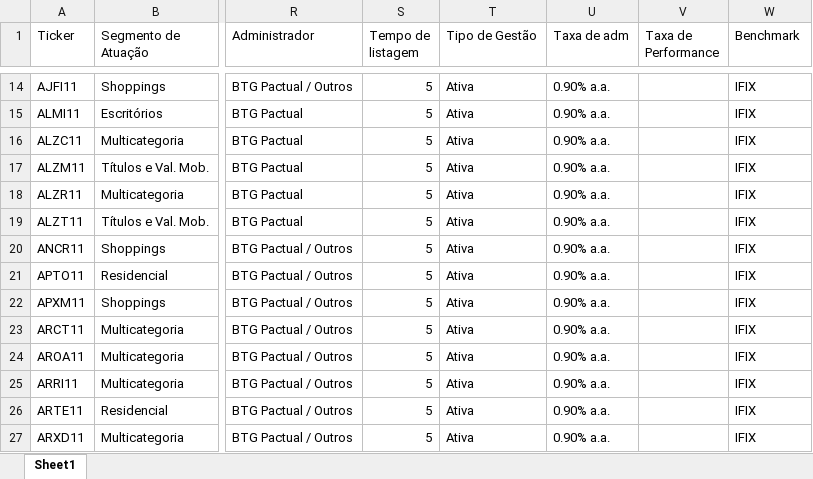
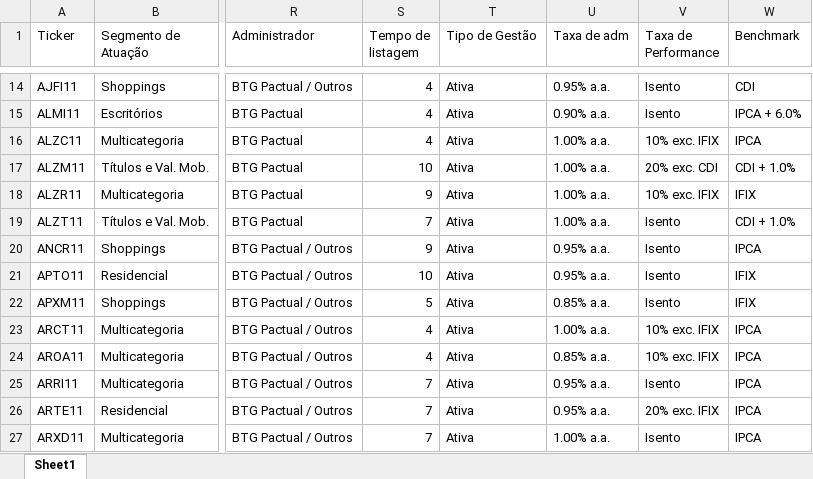
Before and after one commit to hralbaradostm-hue/dashboard-acoes, an Excel workbook: fiis_b3.xlsx, sheet Sheet1, drawn as a sheet; only a part is shown, gaps mark what is left out; values as stored, in another font and other column widths than the file's, no borders; the diff covers the shown part only; the diff names each change by its address in the sheet, - before the commit and + after, or states it on an @@ line.

Commit message:
Codigo app_b3.py atualizado com suporte completo a taxas e nulos tratados

```diff
--- a/fiis_b3.xlsx (sheet Sheet1)
+++ b/fiis_b3.xlsx (sheet Sheet1)
-S14:S16 (Tempo de listagem): 5
+S14:S16 (Tempo de listagem): 4
-U14 (Taxa de adm): 0.90% a.a.
+U14 (Taxa de adm): 0.95% a.a.
-V14:V15 (Taxa de Performance): (empty)
+V14:V15 (Taxa de Performance): Isento
-W14 (Benchmark): IFIX
+W14 (Benchmark): CDI
-W15 (Benchmark): IFIX
+W15 (Benchmark): IPCA + 6.0%
-U16:U19 (Taxa de adm): 0.90% a.a.
+U16:U19 (Taxa de adm): 1.00% a.a.
-V16 (Taxa de Performance): (empty)
+V16 (Taxa de Performance): 10% exc. IFIX
-W16 (Benchmark): IFIX
+W16 (Benchmark): IPCA
-S17 (Tempo de listagem): 5
+S17 (Tempo de listagem): 10
-V17 (Taxa de Performance): (empty)
+V17 (Taxa de Performance): 20% exc. CDI
-W17 (Benchmark): IFIX
+W17 (Benchmark): CDI + 1.0%
-S18 (Tempo de listagem): 5
+S18 (Tempo de listagem): 9
-V18 (Taxa de Performance): (empty)
+V18 (Taxa de Performance): 10% exc. IFIX
-S19 (Tempo de listagem): 5
+S19 (Tempo de listagem): 7
-V19:V22 (Taxa de Performance): (empty)
+V19:V22 (Taxa de Performance): Isento
-W19 (Benchmark): IFIX
+W19 (Benchmark): CDI + 1.0%
-S20 (Tempo de listagem): 5
+S20 (Tempo de listagem): 9
-U20:U21 (Taxa de adm): 0.90% a.a.
+U20:U21 (Taxa de adm): 0.95% a.a.
-W20 (Benchmark): IFIX
+W20 (Benchmark): IPCA
-S21 (Tempo de listagem): 5
+S21 (Tempo de listagem): 10
-U22 (Taxa de adm): 0.90% a.a.
+U22 (Taxa de adm): 0.85% a.a.
-S23:S24 (Tempo de listagem): 5
+S23:S24 (Tempo de listagem): 4
-U23 (Taxa de adm): 0.90% a.a.
+U23 (Taxa de adm): 1.00% a.a.
-V23:V24 (Taxa de Performance): (empty)
+V23:V24 (Taxa de Performance): 10% exc. IFIX
-W23:W27 (Benchmark): IFIX
+W23:W27 (Benchmark): IPCA
-U24 (Taxa de adm): 0.90% a.a.
+U24 (Taxa de adm): 0.85% a.a.
-S25:S27 (Tempo de listagem): 5
+S25:S27 (Tempo de listagem): 7
-U25:U26 (Taxa de adm): 0.90% a.a.
+U25:U26 (Taxa de adm): 0.95% a.a.
-V25 (Taxa de Performance): (empty)
+V25 (Taxa de Performance): Isento
-V26 (Taxa de Performance): (empty)
+V26 (Taxa de Performance): 20% exc. IFIX
-U27 (Taxa de adm): 0.90% a.a.
+U27 (Taxa de adm): 1.00% a.a.
-V27 (Taxa de Performance): (empty)
+V27 (Taxa de Performance): Isento
```
Also changed, not shown: 1901 edited cells elsewhere in this sheet.
